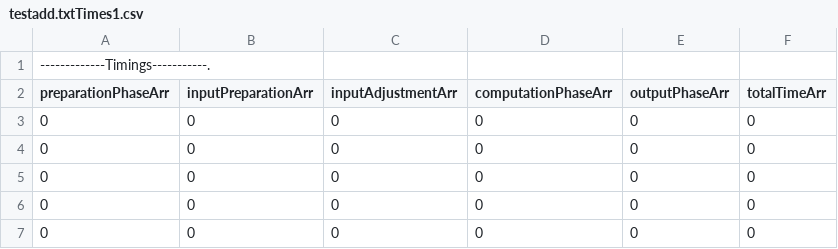
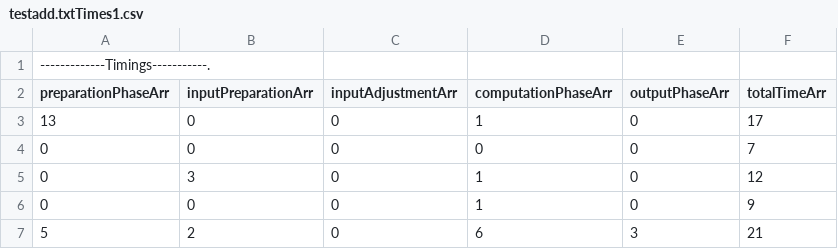
Before and after one commit to cryptobiu/MPCHonestMajority, a CSV file: testadd.txtTimes1.csv, drawn as a sheet.

```diff
--- a/testadd.txtTimes1.csv
+++ b/testadd.txtTimes1.csv
@@ -2,6 +2,6 @@
 preparationPhaseArr,inputPreparationArr,inputAdjustmentArr,computationPhaseArr,outputPhaseArr, totalTimeArr,
-0,0,0,0,0,0,
-0,0,0,0,0,0,
-0,0,0,0,0,0,
-0,0,0,0,0,0,
-0,0,0,0,0,0,
+13,0,0,1,0,17,
+0,0,0,0,0,7,
+0,3,0,1,0,12,
+0,0,0,1,0,9,
+5,2,0,6,3,21,
```
Also changed, not shown: testadd.txtTimes2.csv, testadd.txtTimes3.csv, 5 other files.
